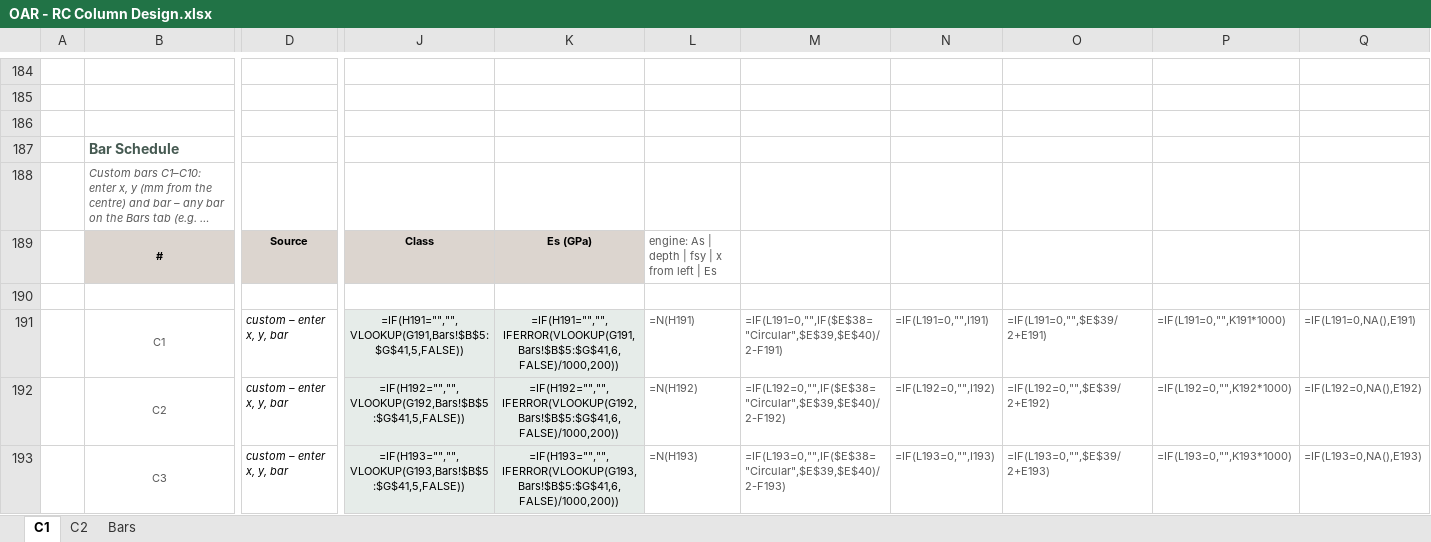
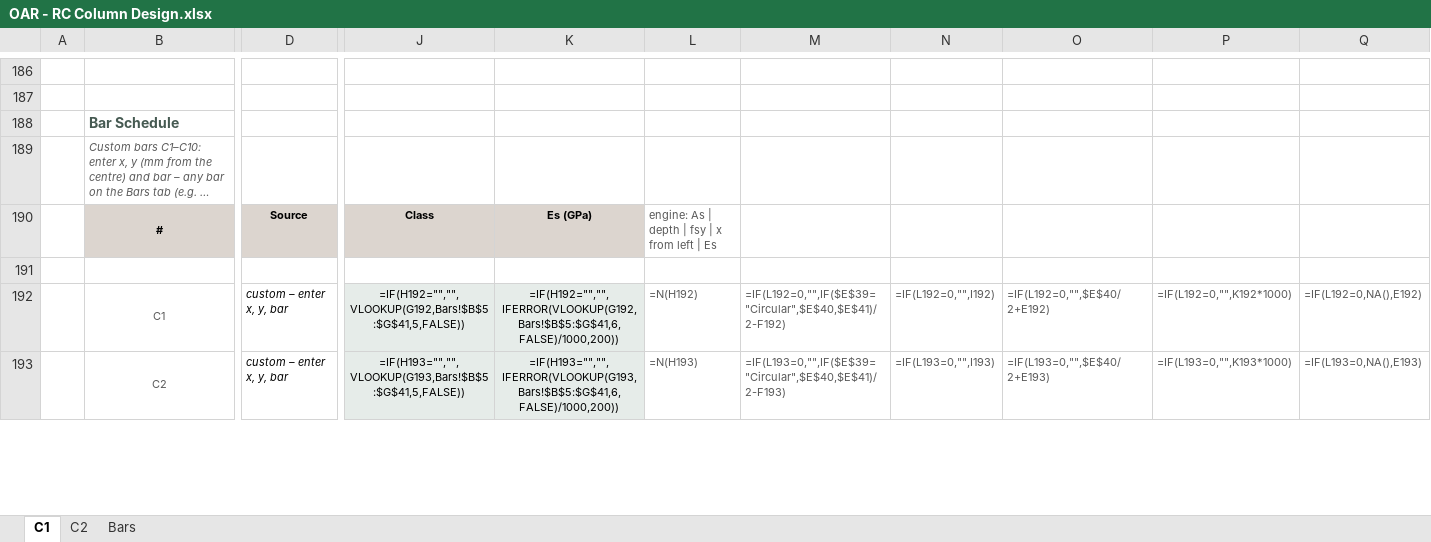
Before and after one commit to brent-oarengineers/OAR-Concrete, an Excel workbook: template/OAR - RC Column Design.xlsx, sheet C1, drawn as a sheet; only a part is shown, gaps mark what is left out; long unchanged cells end in …; values as stored, in another font and other column widths than the file's, no borders; formulas without a stored value are shown as written; charts and pictures and conditional formats not drawn; removed rows and columns are numbered as before the commit, all else as after; rows hold the shown columns only; the diff covers the shown part only; the diff names each change by its address in the sheet, - before the commit and + after, or states it on an @@ line.

```diff
--- a/template/OAR - RC Column Design.xlsx (sheet C1)
+++ b/template/OAR - RC Column Design.xlsx (sheet C1)
-row 186: (empty)
-row 191:  | C1 | custom – enter x, y, bar | =IF(H191="","",VLOOKUP(G191,Bars!$B$5:$G$41,5,FALSE)) | =IF(H191="","",IFERROR(VLOOKUP(G191,Bars!$B$5:$G$41,6,FALSE)/1000,200)) | =N(H191) | =IF(L191=0,"",IF($E$38="Circular",$E$39,$E$40)/2-F191) | =IF(L191=0,"",I191) | =IF(L191=0,"",$E$39/2+E191) | =IF(L191=0,"",K191*1000) | =IF(L191=0,NA(),E191)
-B192: C2
+B192: C1
-M192: =IF(L192=0,"",IF($E$38="Circular",$E$39,$E$40)/2-F192)
+M192: =IF(L192=0,"",IF($E$39="Circular",$E$40,$E$41)/2-F192)
-O192: =IF(L192=0,"",$E$39/2+E192)
+O192: =IF(L192=0,"",$E$40/2+E192)
-B193: C3
+B193: C2
-M193: =IF(L193=0,"",IF($E$38="Circular",$E$39,$E$40)/2-F193)
+M193: =IF(L193=0,"",IF($E$39="Circular",$E$40,$E$41)/2-F193)
-O193: =IF(L193=0,"",$E$39/2+E193)
+O193: =IF(L193=0,"",$E$40/2+E193)
```
Also changed, not shown: 7 added rows, 5 removed rows, 590 edited cells, cell formats and merged cells elsewhere in this sheet, sheet C2, charts or pictures, template/OAR - RC Flexural Design.xlsx, 7 other files.
